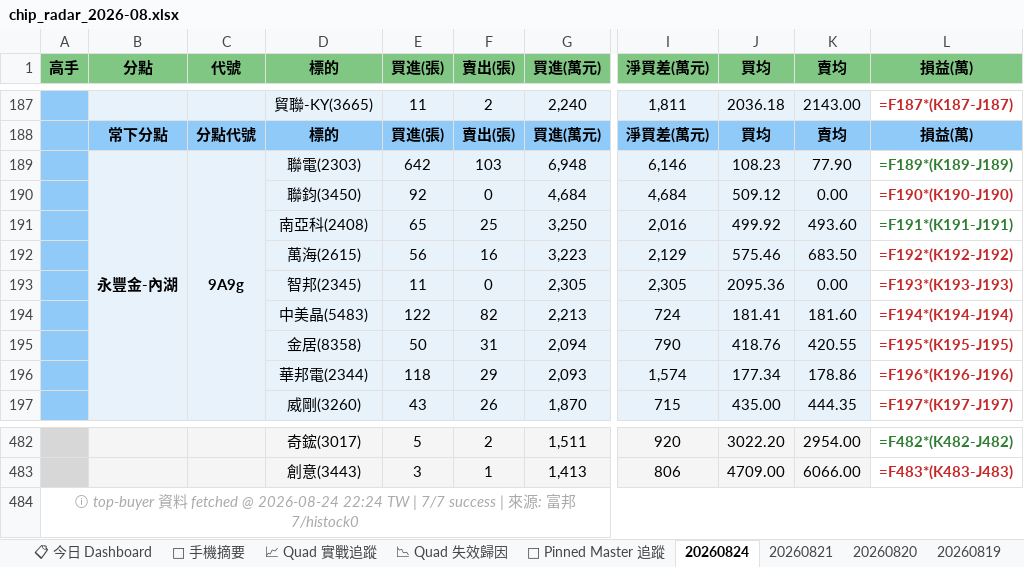
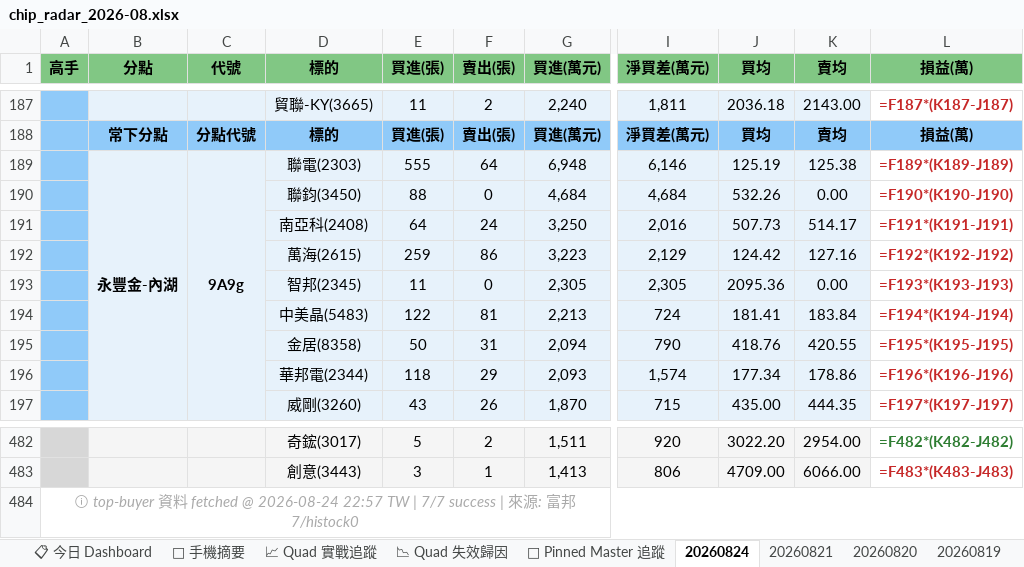
Before and after one commit to DRwillychiu/CHIP_RADAR_TW, an Excel workbook: data/reports/chip_radar_2026-08.xlsx, sheet 20260824, drawn as a sheet; only a part is shown, gaps mark what is left out; values as stored, in another font and other column widths than the file's, no borders; formulas without a stored value are shown as written; the diff names each change by its address in the sheet, - before the commit and + after, or states it on an @@ line.

```diff
--- a/data/reports/chip_radar_2026-08.xlsx (sheet 20260824)
+++ b/data/reports/chip_radar_2026-08.xlsx (sheet 20260824)
-E189 (買進(張)): 642
+E189 (買進(張)): 555
-F189 (賣出(張)): 103
+F189 (賣出(張)): 64
-J189 (買均): 108.23
+J189 (買均): 125.19
-K189 (賣均): 77.90
+K189 (賣均): 125.38
-L189 text colour: #2E7D32
+L189 text colour: #C62828
-E190 (買進(張)): 92
+E190 (買進(張)): 88
-J190 (買均): 509.12
+J190 (買均): 532.26
-E191 (買進(張)): 65
+E191 (買進(張)): 64
-F191 (賣出(張)): 25
+F191 (賣出(張)): 24
-J191 (買均): 499.92
+J191 (買均): 507.73
-K191 (賣均): 493.60
+K191 (賣均): 514.17
-L191 text colour: #2E7D32
+L191 text colour: #C62828
-E192 (買進(張)): 56
+E192 (買進(張)): 259
-F192 (賣出(張)): 16
+F192 (賣出(張)): 86
-J192 (買均): 575.46
+J192 (買均): 124.42
-K192 (賣均): 683.50
+K192 (賣均): 127.16
-F194 (賣出(張)): 82
+F194 (賣出(張)): 81
-K194 (賣均): 181.60
+K194 (賣均): 183.84
-A484 (高手): …@ 2026-08-24 22:24 TW |…
+A484 (高手): …@ 2026-08-24 22:57 TW |…
```
Also changed, not shown: sheet 📋 今日 Dashboard, sheet 📱 手機摘要, data/reports/latest.xlsx, 24 other files.
